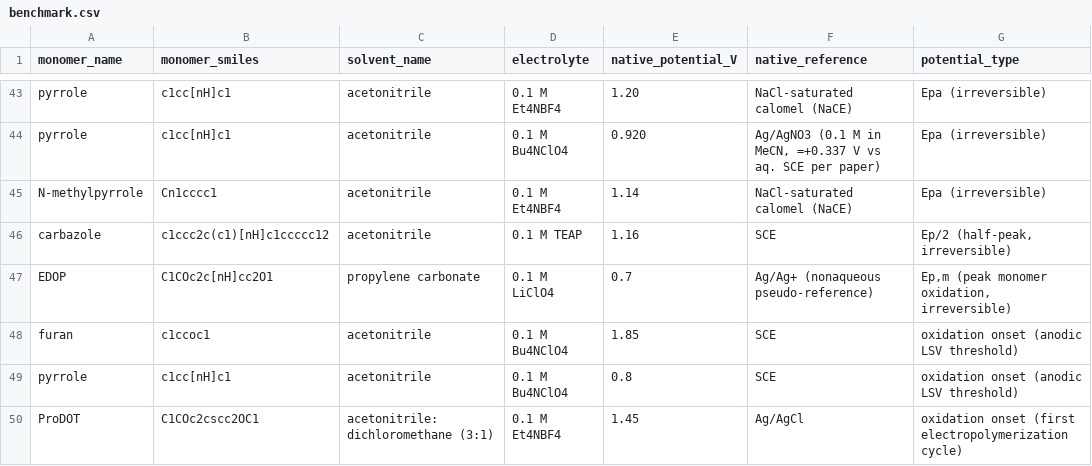
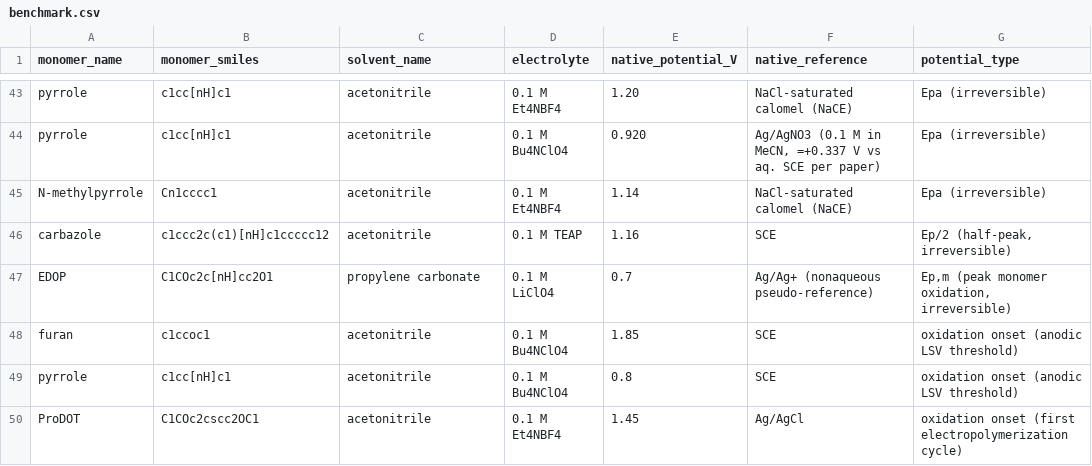
Before and after one commit to Caesiumatic/CombHTS, a CSV file: data/benchmark.csv, drawn as a sheet; only a part is shown, gaps mark what is left out; the diff names each change by its address in the sheet, - before the commit and + after, or states it on an @@ line.

Commit message:
fix(benchmark): ProDOT solvent_name -> acetonitrile (known-solvent list); true ACN:DCM 3:1 kept in medium/notes

```diff
--- a/data/benchmark.csv
+++ b/data/benchmark.csv
-C50 (solvent_name): acetonitrile:dichloromethane (3:1)
+C50 (solvent_name): acetonitrile
```
